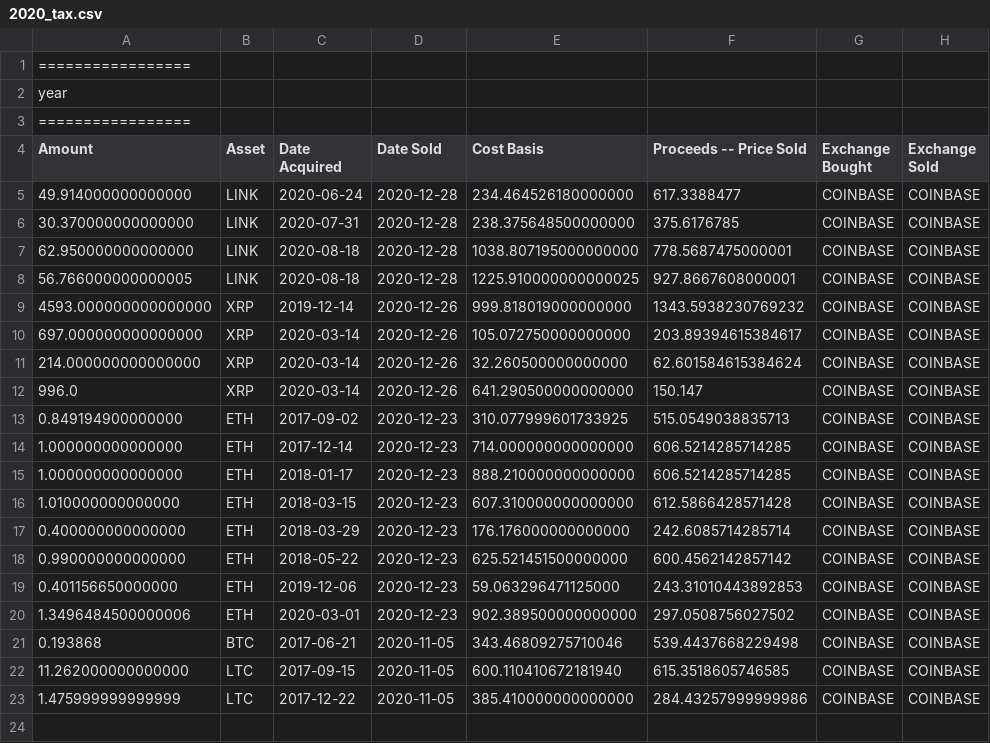
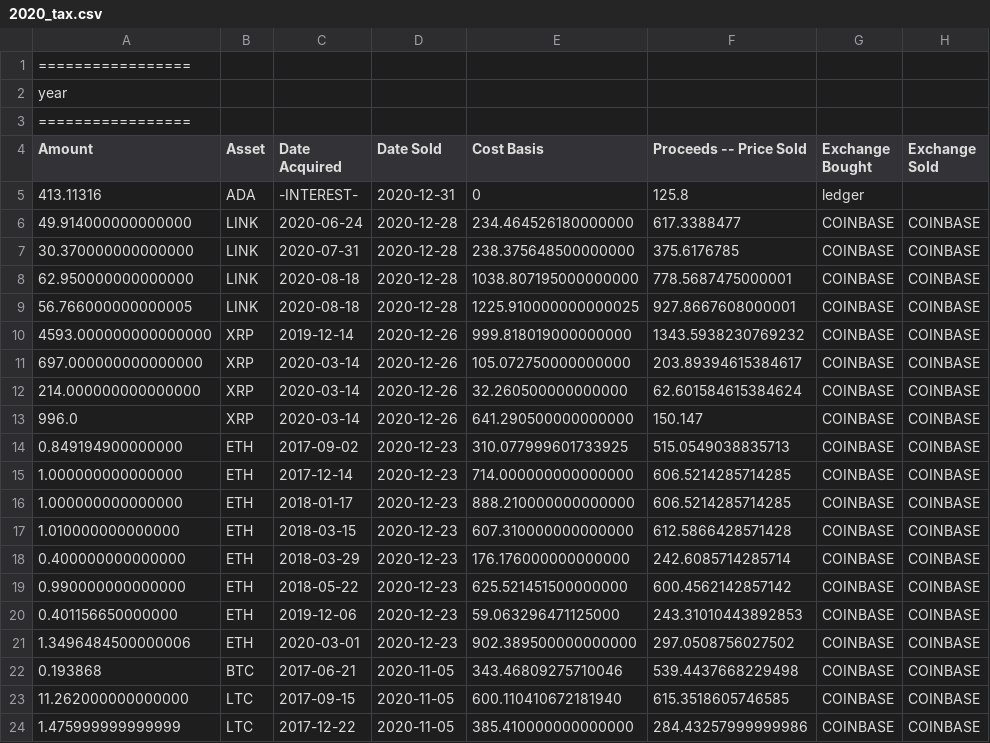
Before and after one commit to joerhodes3/holdings, a CSV file: holding/2020_tax.csv, drawn as a sheet.

Commit message:
make sure interest in tax

```diff
--- a/holding/2020_tax.csv
+++ b/holding/2020_tax.csv
@@ -4,2 +4,3 @@
 Amount,Asset,Date Acquired,Date Sold,Cost Basis,Proceeds -- Price Sold,Exchange Bought,Exchange Sold
+413.11316,ADA,-INTEREST-,2020-12-31,0,125.8,ledger,
 49.914000000000000,LINK,2020-06-24,2020-12-28,234.464526180000000,617.3388477,COINBASE,COINBASE
```
Also changed, not shown: 3 other files.
